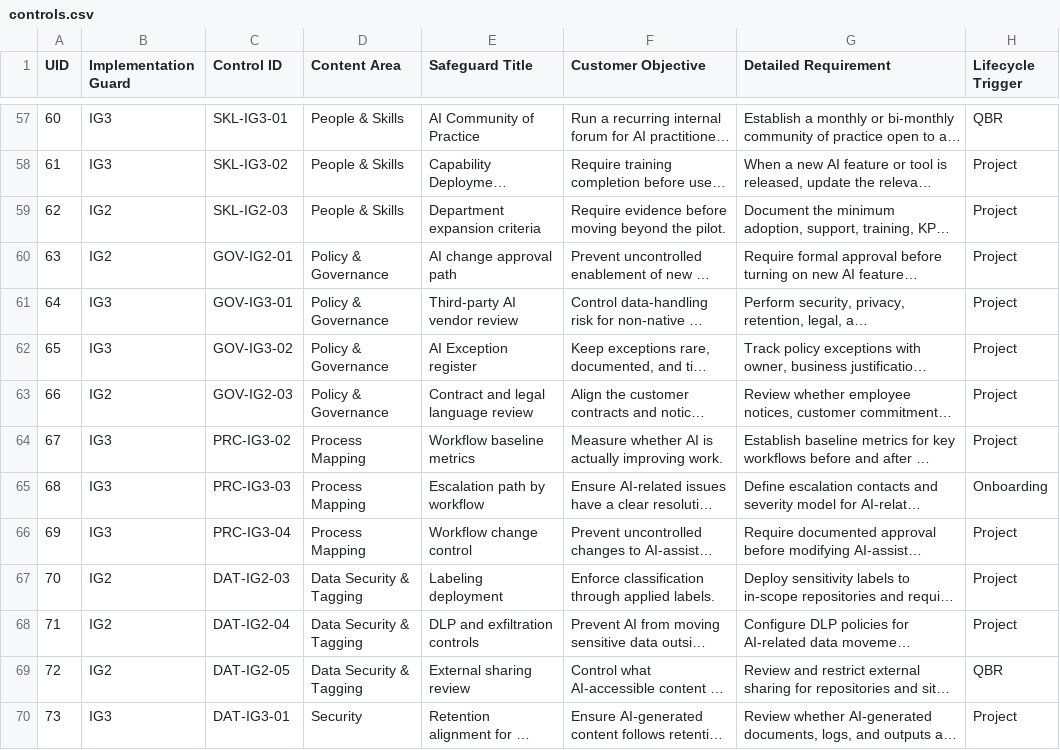
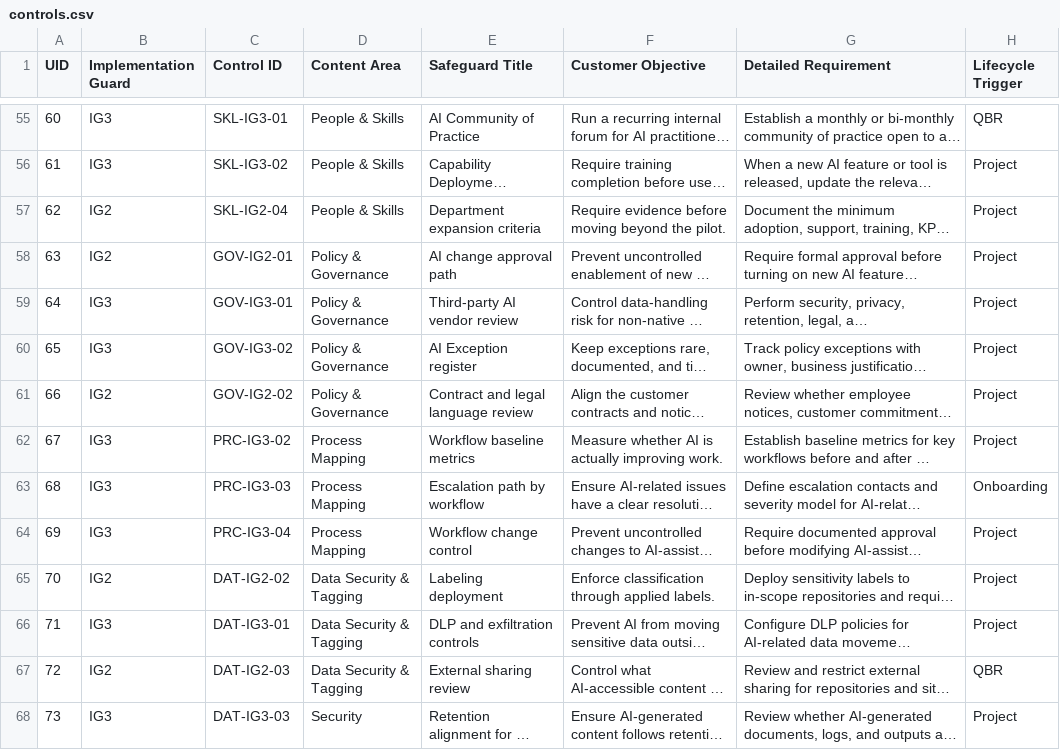
Before and after one commit to LemhiCo/MSP-AI-Framework, a CSV file: public/data/controls.csv, drawn as a sheet; only a part is shown, gaps mark what is left out; long unchanged cells end in …; addresses are those after the commit; the diff covers the shown part only; the diff names each change by its address in the sheet, - before the commit and + after, or states it on an @@ line.

Commit message:
feat(controls): apply changes from issue #35
Patch method: msp-patch-v3
Contributor: @johnharden
Closes #35

```diff
--- a/public/data/controls.csv
+++ b/public/data/controls.csv
-C57 (Control ID): SKL-IG2-03
+C57 (Control ID): SKL-IG2-04
-C61 (Control ID): GOV-IG2-03
+C61 (Control ID): GOV-IG2-02
-C65 (Control ID): DAT-IG2-03
+C65 (Control ID): DAT-IG2-02
-B66 (Implementation Guard): IG2
+B66 (Implementation Guard): IG3
-C66 (Control ID): DAT-IG2-04
+C66 (Control ID): DAT-IG3-01
-C67 (Control ID): DAT-IG2-05
+C67 (Control ID): DAT-IG2-03
-C68 (Control ID): DAT-IG3-01
+C68 (Control ID): DAT-IG3-03
```
Also changed, not shown: 2 removed rows and 28 edited cells elsewhere in this file.
